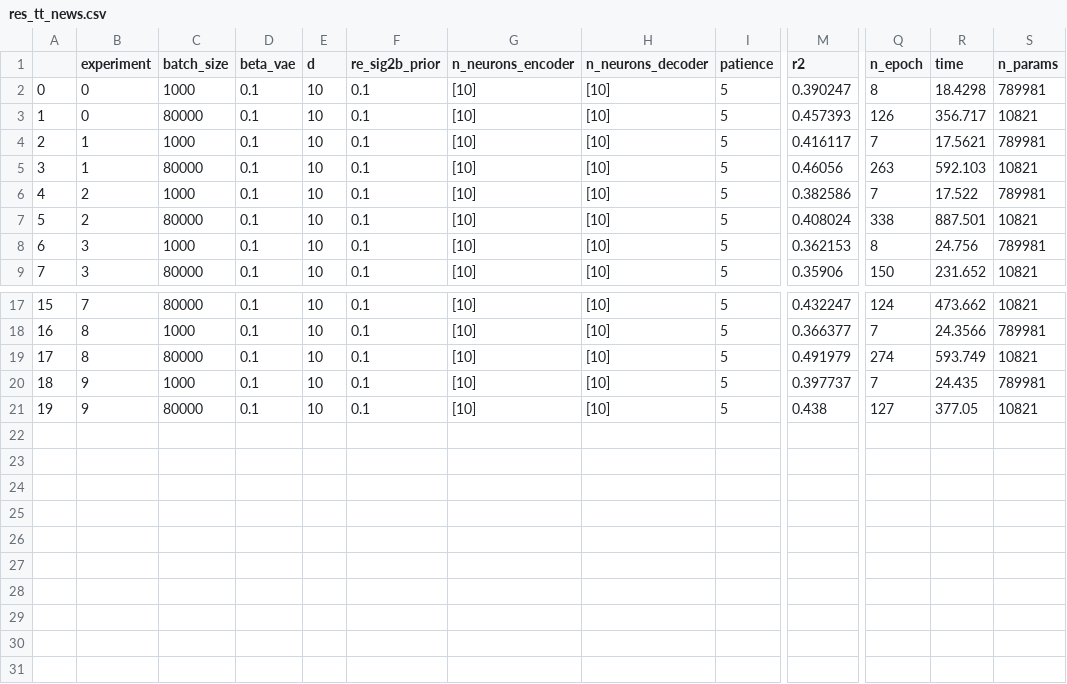
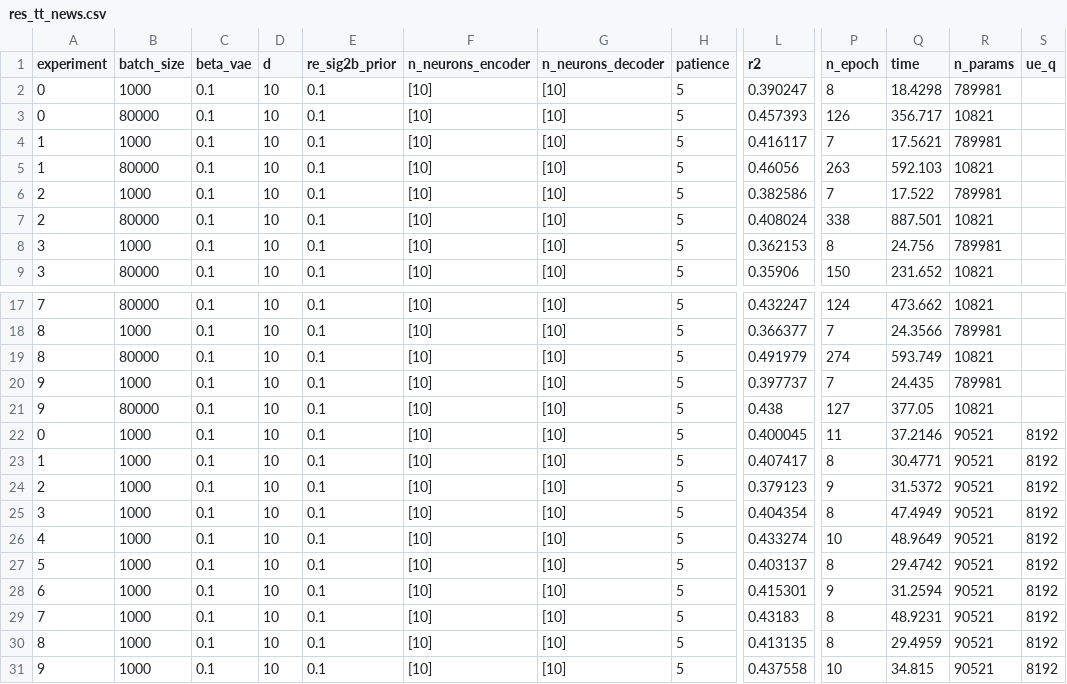
Before and after one commit to gsimchoni/mmbeddings, a CSV file: results/res_tt_news.csv, drawn as a sheet; only a part is shown, gaps mark what is left out; removed rows and columns are numbered as before the commit, all else as after; rows hold the shown columns only; the diff names each change by its address in the sheet, - before the commit and + after, or states it on an @@ line.

```diff
--- a/results/res_tt_news.csv
+++ b/results/res_tt_news.csv
-column A, rows 2-9: 0 | 1 | 2 | 3 | 4 | 5 | 6 | 7; rows 17-21: 15 | 16 | 17 | 18 | 19
+column S (ue_q), empty
+row 22: 0 | 1000 | 0.1 | 10 | 0.1 | [10] | [10] | 5 | 0.400045 | 11 | 37.2146 | 90521 | 8192
+row 23: 1 | 1000 | 0.1 | 10 | 0.1 | [10] | [10] | 5 | 0.407417 | 8 | 30.4771 | 90521 | 8192
+row 24: 2 | 1000 | 0.1 | 10 | 0.1 | [10] | [10] | 5 | 0.379123 | 9 | 31.5372 | 90521 | 8192
+row 25: 3 | 1000 | 0.1 | 10 | 0.1 | [10] | [10] | 5 | 0.404354 | 8 | 47.4949 | 90521 | 8192
+row 26: 4 | 1000 | 0.1 | 10 | 0.1 | [10] | [10] | 5 | 0.433274 | 10 | 48.9649 | 90521 | 8192
+row 27: 5 | 1000 | 0.1 | 10 | 0.1 | [10] | [10] | 5 | 0.403137 | 8 | 29.4742 | 90521 | 8192
+row 28: 6 | 1000 | 0.1 | 10 | 0.1 | [10] | [10] | 5 | 0.415301 | 9 | 31.2594 | 90521 | 8192
+row 29: 7 | 1000 | 0.1 | 10 | 0.1 | [10] | [10] | 5 | 0.43183 | 8 | 48.9231 | 90521 | 8192
+row 30: 8 | 1000 | 0.1 | 10 | 0.1 | [10] | [10] | 5 | 0.413135 | 8 | 29.4959 | 90521 | 8192
+row 31: 9 | 1000 | 0.1 | 10 | 0.1 | [10] | [10] | 5 | 0.437558 | 10 | 34.815 | 90521 | 8192
```
Also changed, not shown: results/res_tt_imdb.csv, results/res_tt_insteval.csv, 6 other files.
